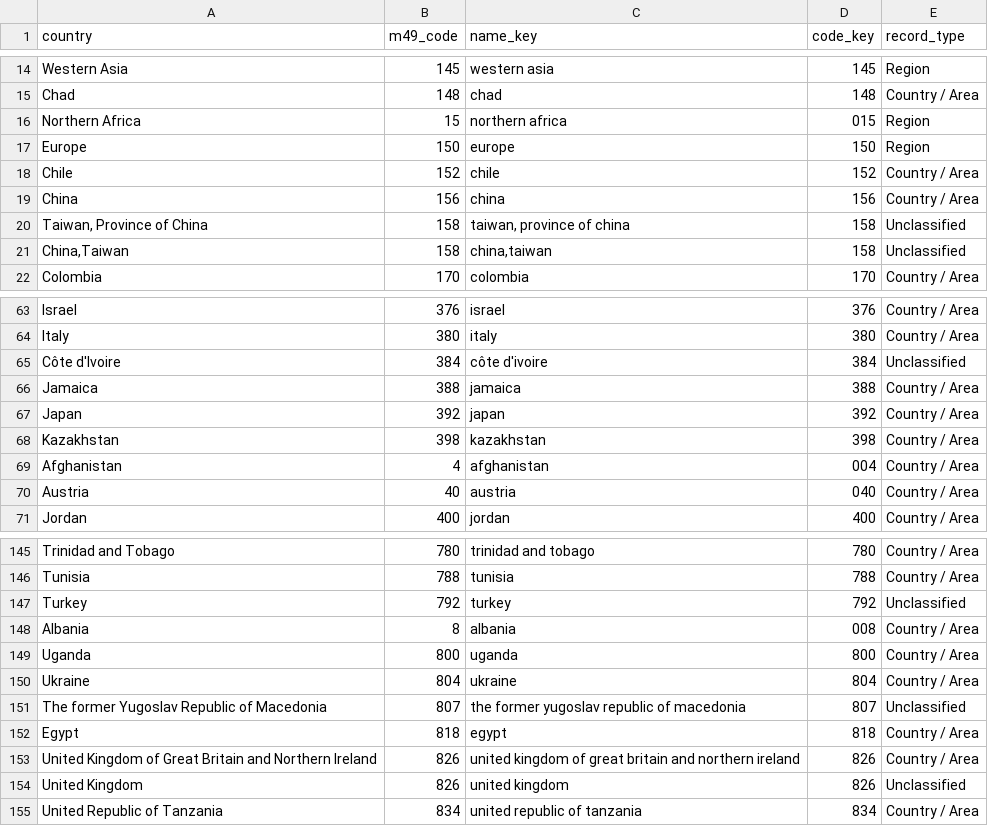
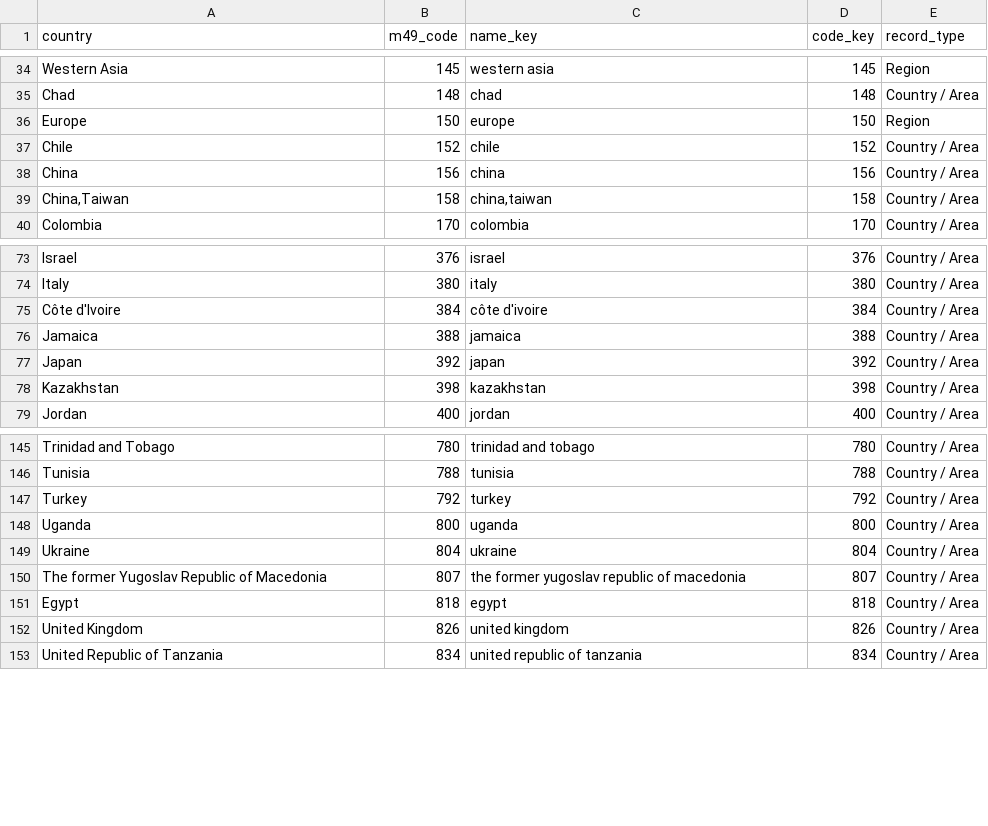
Before and after one commit to malakhassan12/Food-Waste, a CSV file: report/country/countries_regions_classification.csv, drawn as a sheet; only a part is shown, gaps mark what is left out; the diff covers the shown part only.

```diff
--- a/report/country/countries_regions_classification.csv
+++ b/report/country/countries_regions_classification.csv
@@ -15,3 +35,2 @@ Western Asia,145,western asia,145,Region
 Chad,148,chad,148,Country / Area
-Northern Africa,15,northern africa,015,Region
 Europe,150,europe,150,Region
@@ -19,4 +38,3 @@ Chile,152,chile,152,Country / Area
 China,156,china,156,Country / Area
-"Taiwan, Province of China",158,"taiwan, province of china",158,Unclassified
-"China,Taiwan",158,"china,taiwan",158,Unclassified
+"China,Taiwan",158,"china,taiwan",158,Country / Area
 Colombia,170,colombia,170,Country / Area
@@ -64,3 +74,3 @@ Israel,376,israel,376,Country / Area
 Italy,380,italy,380,Country / Area
-Côte d'Ivoire,384,côte d'ivoire,384,Unclassified
+Côte d'Ivoire,384,côte d'ivoire,384,Country / Area
 Jamaica,388,jamaica,388,Country / Area
@@ -68,4 +78,2 @@ Japan,392,japan,392,Country / Area
 Kazakhstan,398,kazakhstan,398,Country / Area
-Afghanistan,4,afghanistan,004,Country / Area
-Austria,40,austria,040,Country / Area
 Jordan,400,jordan,400,Country / Area
@@ -146,10 +146,8 @@ Trinidad and Tobago,780,trinidad and tobago,780,Country / Area
 Tunisia,788,tunisia,788,Country / Area
-Turkey,792,turkey,792,Unclassified
-Albania,8,albania,008,Country / Area
+Turkey,792,turkey,792,Country / Area
 Uganda,800,uganda,800,Country / Area
 Ukraine,804,ukraine,804,Country / Area
-The former Yugoslav Republic of Macedonia,807,the former yugoslav republic of macedonia,807,Unclassified
+The former Yugoslav Republic of Macedonia,807,the former yugoslav republic of macedonia,807,Country / Area
 Egypt,818,egypt,818,Country / Area
-United Kingdom of Great Britain and Northern Ireland,826,united kingdom of great britain and northern ireland,826,Country / Area
-United Kingdom,826,united kingdom,826,Unclassified
+United Kingdom,826,united kingdom,826,Country / Area
 United Republic of Tanzania,834,united republic of tanzania,834,Country / Area
```
Also changed, not shown: 18 moved rows and 2 edited cells elsewhere in this file, report/activity/potential_synonyms_after_split.csv, 7 other files.
